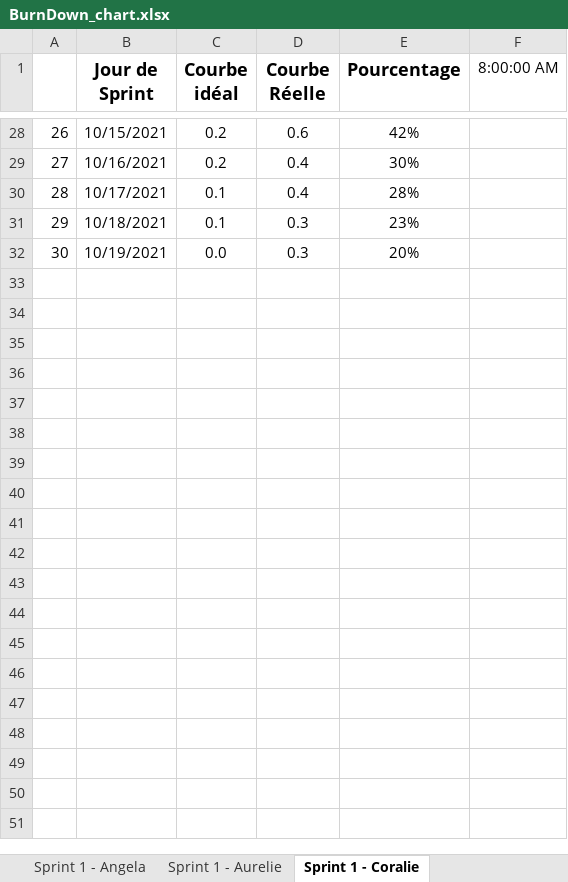
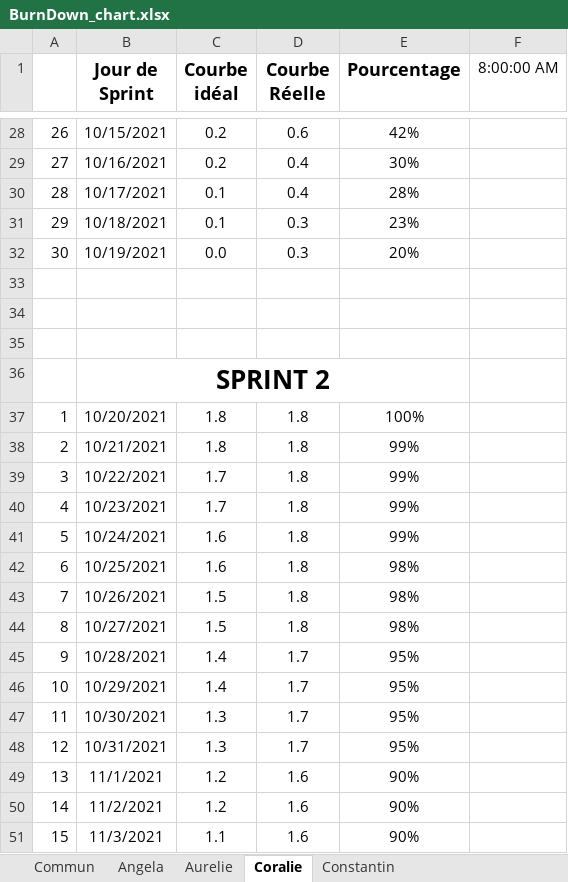
Before and after one commit to ConstantinHrrmn/WavContact, an Excel workbook: Documents/Scrum/BurnDown_chart.xlsx, sheet Coralie, drawn as a sheet; only a part is shown, gaps mark what is left out; values as stored, in another font and other column widths than the file's, no borders; charts and pictures and conditional formats not drawn; the diff covers the shown part only; the diff names each change by its address in the sheet, - before the commit and + after, or states it on an @@ line.

```diff
--- a/Documents/Scrum/BurnDown_chart.xlsx (sheet Coralie)
+++ b/Documents/Scrum/BurnDown_chart.xlsx (sheet Coralie)
-sheet tab: Sprint 1 - Angela
+sheet tab: Angela
-sheet tab: Sprint 1 - Aurelie
+sheet tab: Aurelie
-sheet tab: Sprint 1 - Coralie
+sheet tab: Coralie
+row 33: (empty)
+row 34: (empty)
+row 35: (empty)
+row 36:  | SPRINT 2
+row 37: 1 | 10/20/2021 | 1.8 | 1.8 | 100%
+row 38: 2 | 10/21/2021 | 1.8 | 1.8 | 99%
+row 39: 3 | 10/22/2021 | 1.7 | 1.8 | 99%
+row 40: 4 | 10/23/2021 | 1.7 | 1.8 | 99%
+row 41: 5 | 10/24/2021 | 1.6 | 1.8 | 99%
+row 42: 6 | 10/25/2021 | 1.6 | 1.8 | 98%
+row 43: 7 | 10/26/2021 | 1.5 | 1.8 | 98%
+row 44: 8 | 10/27/2021 | 1.5 | 1.8 | 98%
+row 45: 9 | 10/28/2021 | 1.4 | 1.7 | 95%
+row 46: 10 | 10/29/2021 | 1.4 | 1.7 | 95%
+row 47: 11 | 10/30/2021 | 1.3 | 1.7 | 95%
+row 48: 12 | 10/31/2021 | 1.3 | 1.7 | 95%
+row 49: 13 | 11/1/2021 | 1.2 | 1.6 | 90%
+row 50: 14 | 11/2/2021 | 1.2 | 1.6 | 90%
+row 51: 15 | 11/3/2021 | 1.1 | 1.6 | 90%
```
Also changed, not shown: 76 added rows, 1 edited cell and merged cells elsewhere in this sheet, sheet Constantin, sheet Aurelie, sheet Angela, sheet Commun, other sheet tabs, charts or pictures, Documents/0_Journal_de_bord.xlsx, Documents/0_Planning.xlsx, 2 other files.
